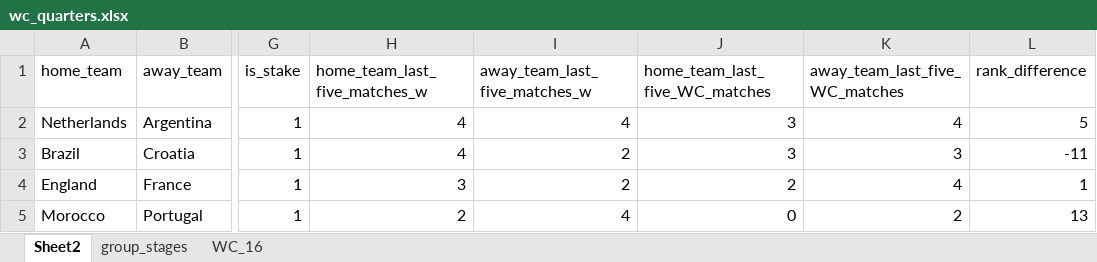
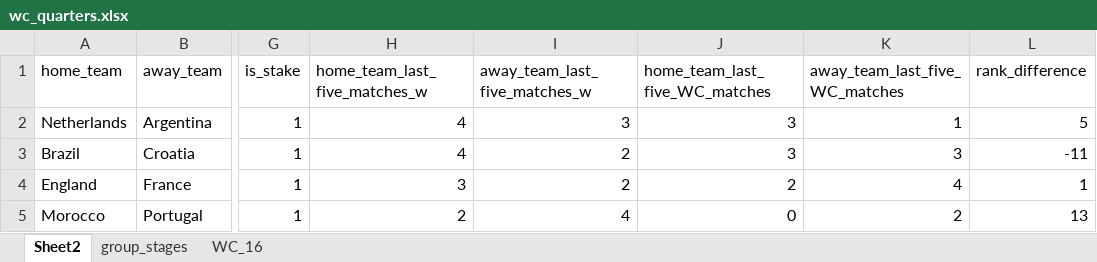
Before and after one commit to imarekkus/WC2022_prediciton, an Excel workbook: wc_quarters.xlsx, sheet Sheet2, drawn as a sheet; only a part is shown, gaps mark what is left out; values as stored, in another font and other column widths than the file's, no borders; the diff names each change by its address in the sheet, - before the commit and + after, or states it on an @@ line.

Commit message:
Add files via upload

```diff
--- a/wc_quarters.xlsx (sheet Sheet2)
+++ b/wc_quarters.xlsx (sheet Sheet2)
-I2 (away_team_last_five_matches_w): 4
+I2 (away_team_last_five_matches_w): 3
-K2 (away_team_last_five_WC_matches): 4
+K2 (away_team_last_five_WC_matches): 1
```
